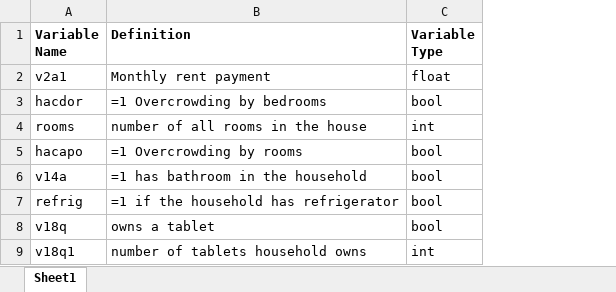
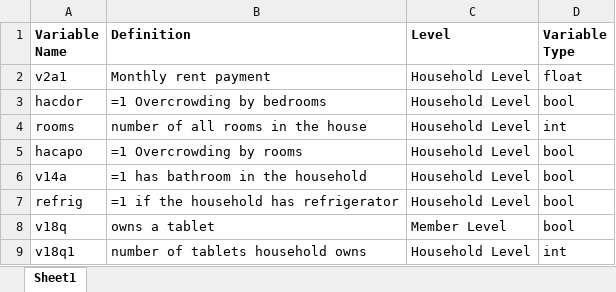
Before and after one commit to JLMarin64/CostaRicanPovertyPred, an Excel workbook: Data Attributes.xlsx, sheet Sheet1, drawn as a sheet; only a part is shown; values as stored, in another font and other column widths than the file's, no borders; the diff names each change by its address in the sheet, - before the commit and + after, or states it on an @@ line.

```diff
--- a/Data Attributes.xlsx (sheet Sheet1)
+++ b/Data Attributes.xlsx (sheet Sheet1)
+column C (Level), rows 2-9: Household Level | Household Level | Household Level | Household Level | Household Level | Household Level | Member Level | Household Level
```
Also changed, not shown: 5 other files.
